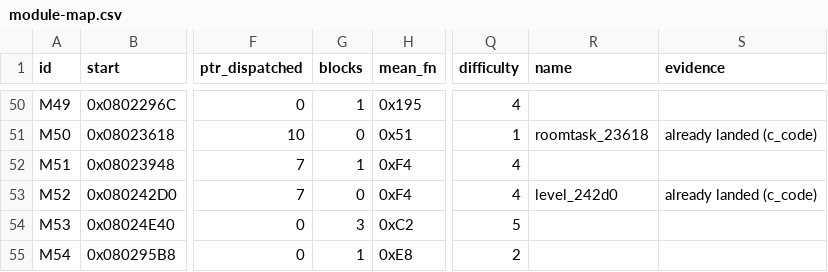
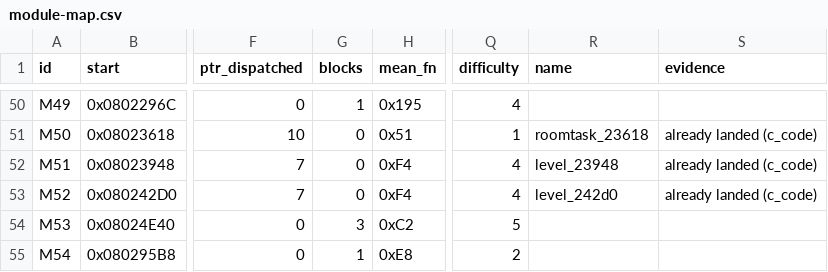
Before and after one commit to overjt/knidl, a CSV file: docs/analysis/module-map.csv, drawn as a sheet; only a part is shown, gaps mark what is left out; the diff names each change by its address in the sheet, - before the commit and + after, or states it on an @@ line.

Commit message:
M07: room loaders part 2 in C - 0x08023948-0x080242D0, 10 functions (issue #93)
level_23948.c holds the loaders sub_08023948 and sub_08023ca0 (M02's
screen setups, building their map in the second buffer gUnk_02006AA0),
sub_08023fd4 (the fixed room [8][7][0]) and room-task variants 1 and 2
of task type #3 with their per-frame bodies.

```diff
--- a/docs/analysis/module-map.csv
+++ b/docs/analysis/module-map.csv
-G52 (blocks): 1
+G52 (blocks): 0
-R52 (name): (empty)
+R52 (name): level_23948
-S52 (evidence): (empty)
+S52 (evidence): already landed (c_code)
```
Also changed, not shown: 8 other files.
